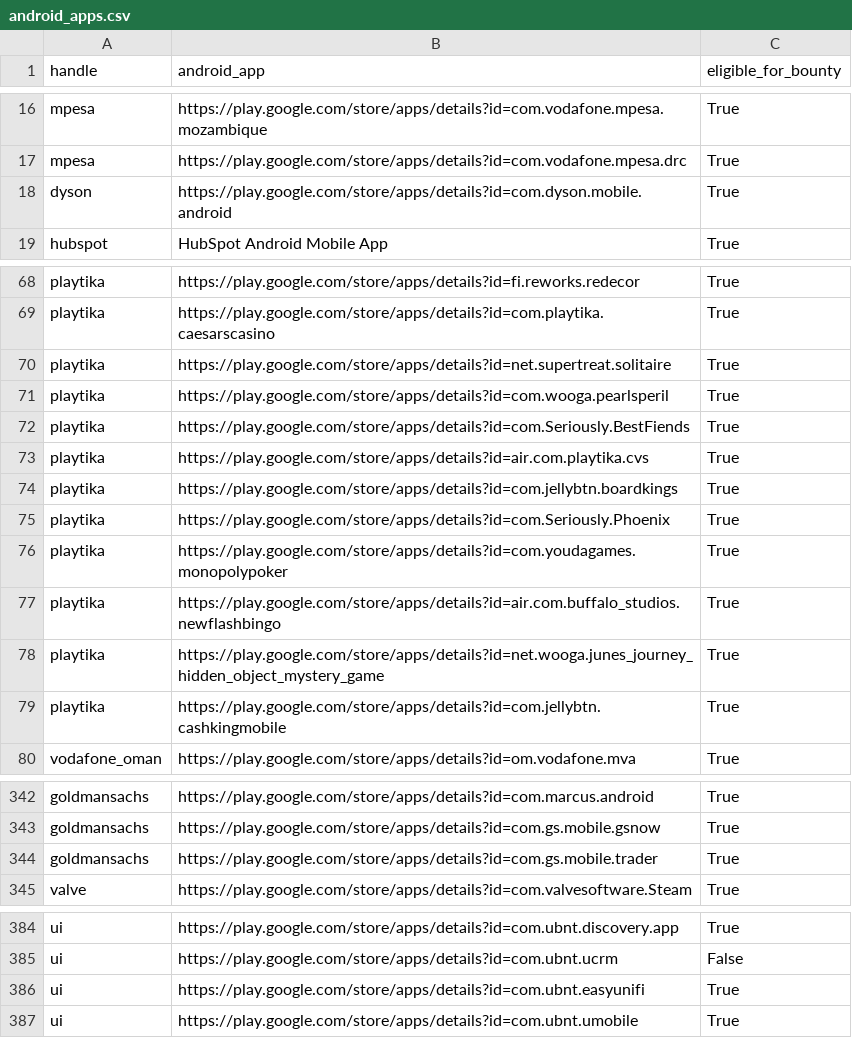
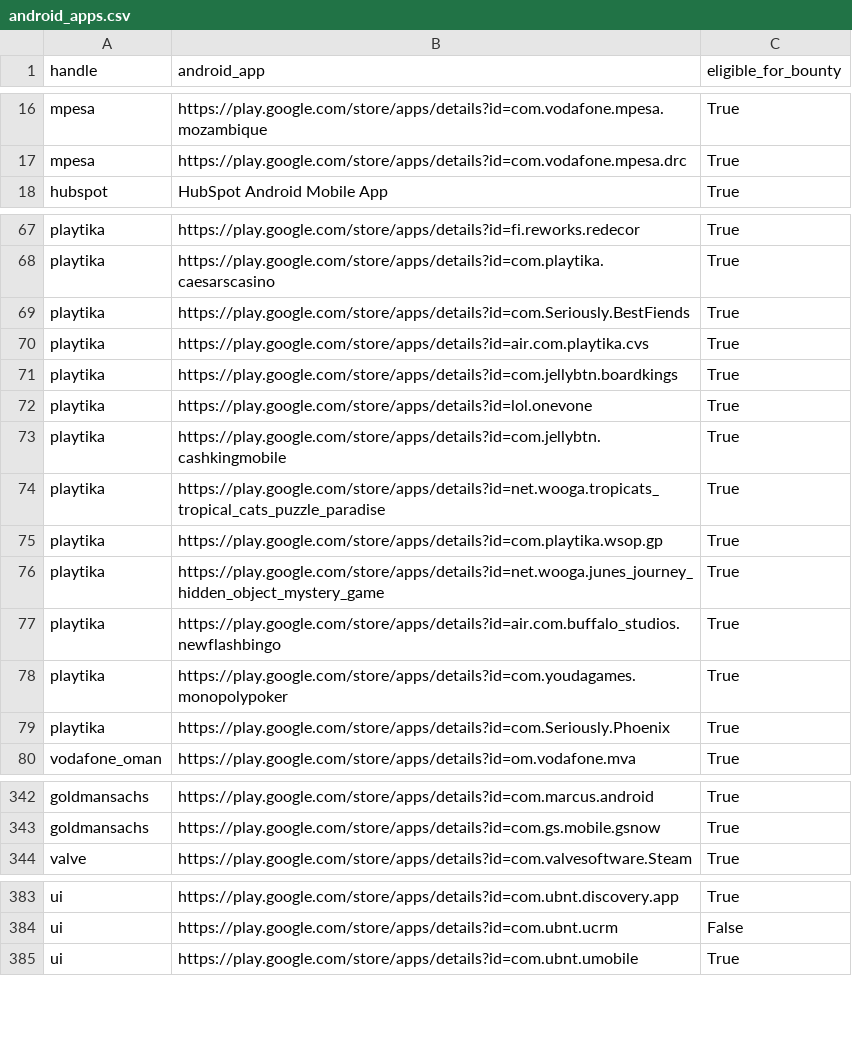
Before and after one commit to SecShiv/h1androidapp_scope, a CSV file: android_apps.csv, drawn as a sheet; only a part is shown, gaps mark what is left out; the diff covers the shown part only.

```diff
--- a/android_apps.csv
+++ b/android_apps.csv
@@ -17,3 +17,2 @@ mpesa,https://play.google.com/store/apps/details?id=com.vodafone.mpesa.mozambiqu
 mpesa,https://play.google.com/store/apps/details?id=com.vodafone.mpesa.drc,True
-dyson,https://play.google.com/store/apps/details?id=com.dyson.mobile.android,True
 hubspot,HubSpot Android Mobile App,True
@@ -69,4 +68,2 @@ playtika,https://play.google.com/store/apps/details?id=fi.reworks.redecor,True
 playtika,https://play.google.com/store/apps/details?id=com.playtika.caesarscasino,True
-playtika,https://play.google.com/store/apps/details?id=net.supertreat.solitaire,True
-playtika,https://play.google.com/store/apps/details?id=com.wooga.pearlsperil,True
 playtika,https://play.google.com/store/apps/details?id=com.Seriously.BestFiends,True
@@ -74,7 +71,10 @@ playtika,https://play.google.com/store/apps/details?id=air.com.playtika.cvs,True
 playtika,https://play.google.com/store/apps/details?id=com.jellybtn.boardkings,True
+playtika,https://play.google.com/store/apps/details?id=lol.onevone,True
+playtika,https://play.google.com/store/apps/details?id=com.jellybtn.cashkingmobile,True
+playtika,https://play.google.com/store/apps/details?id=net.wooga.tropicats_tropical_cats_puzzle_paradise,True
+playtika,https://play.google.com/store/apps/details?id=com.playtika.wsop.gp,True
+playtika,https://play.google.com/store/apps/details?id=net.wooga.junes_journey_hidden_object_mystery_game,True
+playtika,https://play.google.com/store/apps/details?id=air.com.buffalo_studios.newflashbingo,True
+playtika,https://play.google.com/store/apps/details?id=com.youdagames.monopolypoker,True
 playtika,https://play.google.com/store/apps/details?id=com.Seriously.Phoenix,True
-playtika,https://play.google.com/store/apps/details?id=com.youdagames.monopolypoker,True
-playtika,https://play.google.com/store/apps/details?id=air.com.buffalo_studios.newflashbingo,True
-playtika,https://play.google.com/store/apps/details?id=net.wooga.junes_journey_hidden_object_mystery_game,True
-playtika,https://play.google.com/store/apps/details?id=com.jellybtn.cashkingmobile,True
 vodafone_oman,https://play.google.com/store/apps/details?id=om.vodafone.mva,True
@@ -343,3 +343,2 @@ goldmansachs,https://play.google.com/store/apps/details?id=com.marcus.android,Tr
 goldmansachs,https://play.google.com/store/apps/details?id=com.gs.mobile.gsnow,True
-goldmansachs,https://play.google.com/store/apps/details?id=com.gs.mobile.trader,True
 valve,https://play.google.com/store/apps/details?id=com.valvesoftware.Steam,True
@@ -385,3 +384,2 @@ ui,https://play.google.com/store/apps/details?id=com.ubnt.discovery.app,True
 ui,https://play.google.com/store/apps/details?id=com.ubnt.ucrm,False
-ui,https://play.google.com/store/apps/details?id=com.ubnt.easyunifi,True
 ui,https://play.google.com/store/apps/details?id=com.ubnt.umobile,True
```
Also changed, not shown: 11 moved rows elsewhere in this file, 3 other files.
